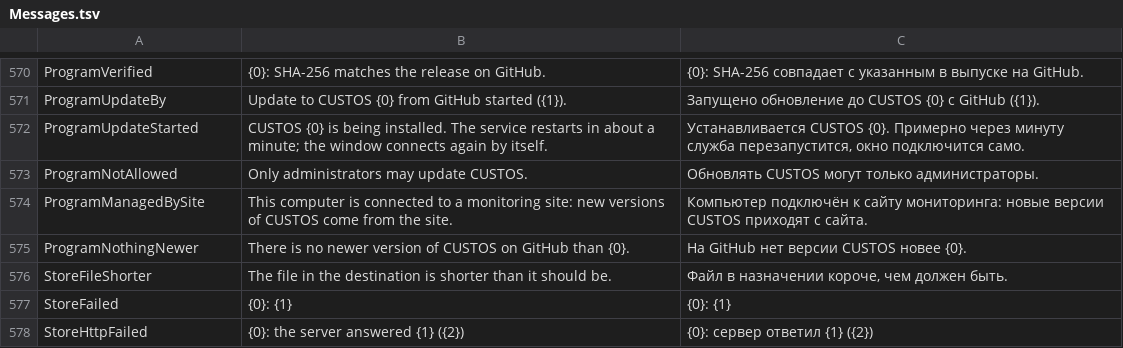
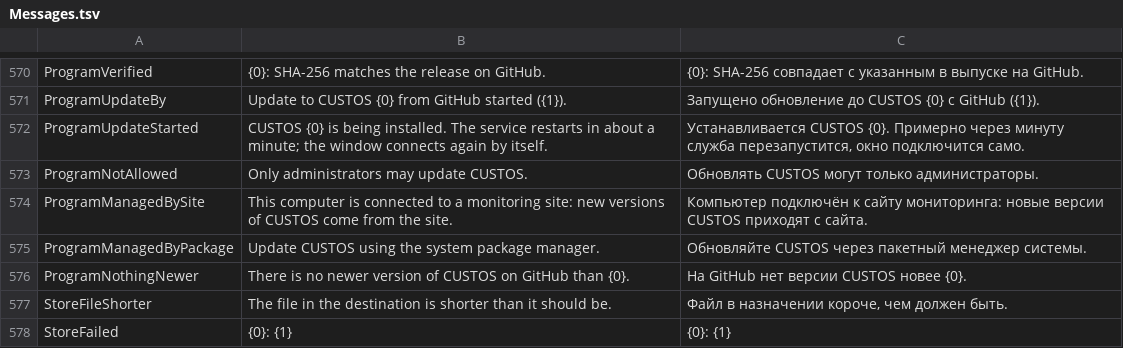
Before and after one commit to openpass1/custos, a TSV file: client/src/Custos.Core/Resources/Messages.tsv, drawn as a sheet; only a part is shown, gaps mark what is left out; the shorter side is filled out with more unchanged rows.

```diff
--- a/client/src/Custos.Core/Resources/Messages.tsv
+++ b/client/src/Custos.Core/Resources/Messages.tsv
@@ -574,2 +574,3 @@ ProgramNotAllowed	Only administrators may update CUSTOS.	Обновлять CUST
 ProgramManagedBySite	This computer is connected to a monitoring site: new versions of CUSTOS come from the site.	Компьютер подключён к сайту мониторинга: новые версии CUSTOS приходят с сайта.
+ProgramManagedByPackage	Update CUSTOS using the system package manager.	Обновляйте CUSTOS через пакетный менеджер системы.
 ProgramNothingNewer	There is no newer version of CUSTOS on GitHub than {0}.	На GitHub нет версии CUSTOS новее {0}.
```
Also changed, not shown: 17 other files.
